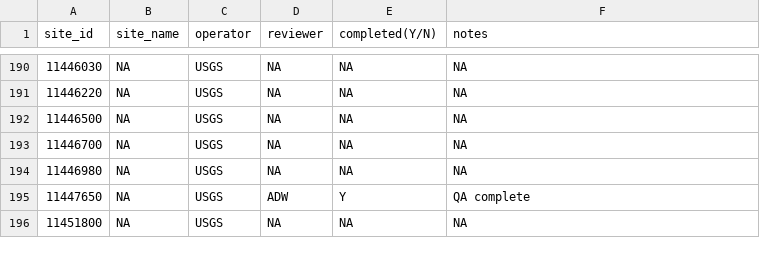
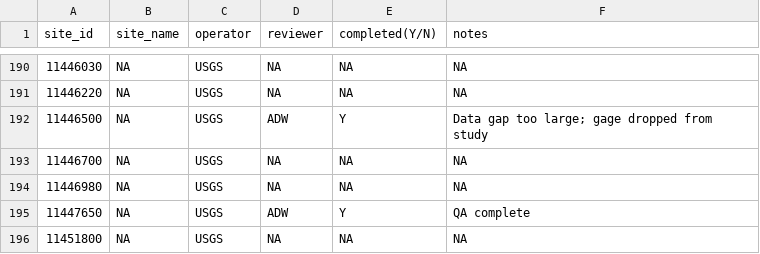
Before and after one commit to ucd-cws/streamtemp_classification, a CSV file: data/data_review/gage_QA_progress.csv, drawn as a sheet; only a part is shown, gaps mark what is left out; the diff names each change by its address in the sheet, - before the commit and + after, or states it on an @@ line.

Commit message:
Reviewed data for usgs gage 11446500; datagap too large, not enough data for analysis. Gage dropped from study, no QA data exported.

```diff
--- a/data/data_review/gage_QA_progress.csv
+++ b/data/data_review/gage_QA_progress.csv
-D192 (reviewer): NA
+D192 (reviewer): ADW
-E192 (completed(Y/N)): NA
+E192 (completed(Y/N)): Y
-F192 (notes): NA
+F192 (notes): Data gap too large; gage dropped from study
```
Also changed, not shown: 1 other file.
